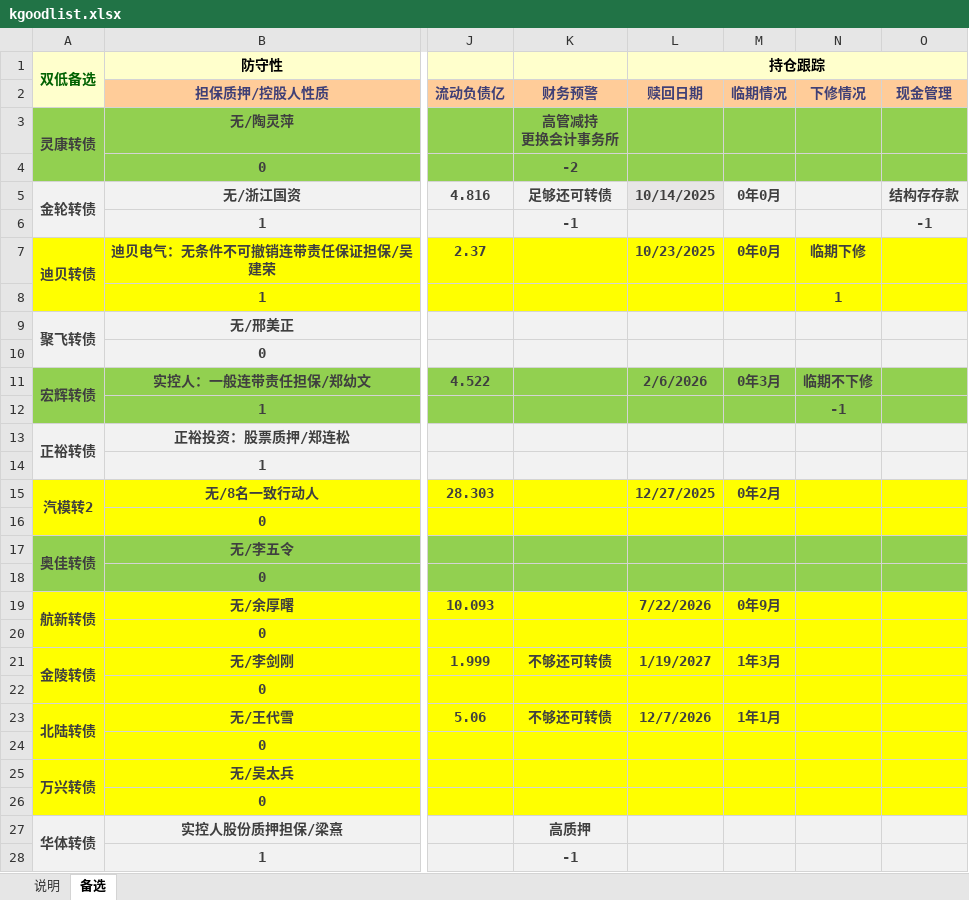
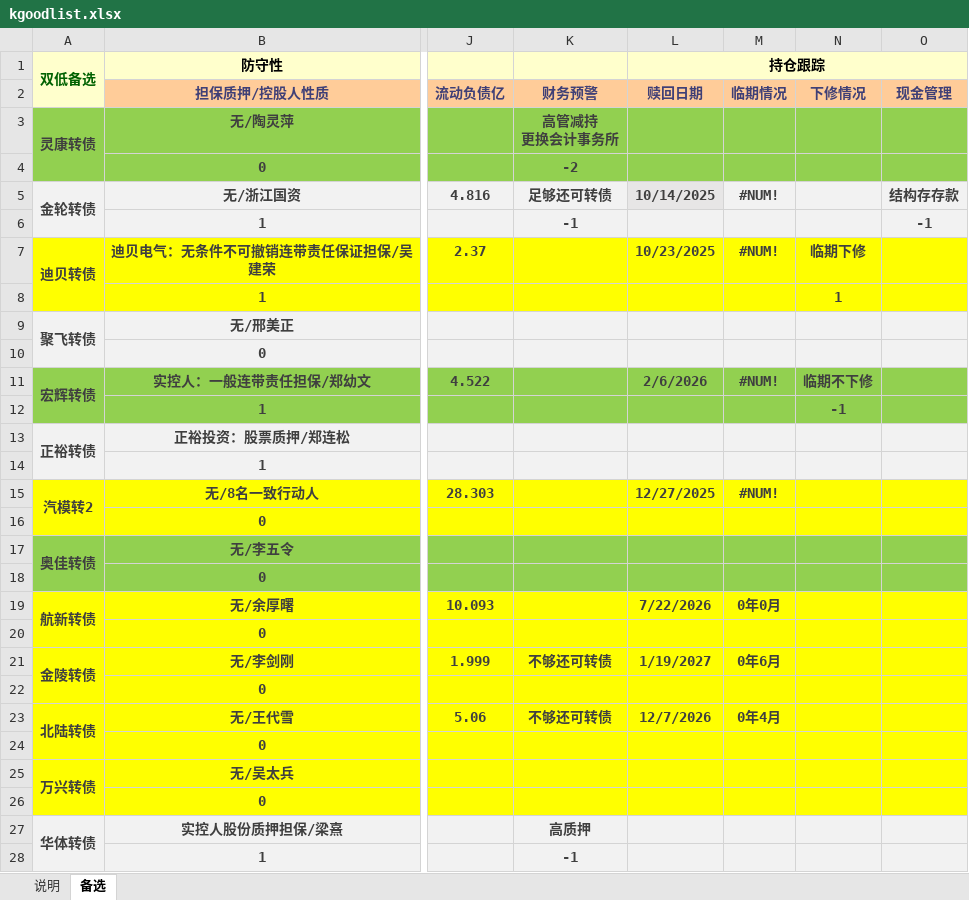
Before and after one commit to sparelife/Harpoon, an Excel workbook: kgoodlist.xlsx, sheet 备选, drawn as a sheet; only a part is shown, gaps mark what is left out; values as stored, in another font and other column widths than the file's, no borders; the diff covers the shown part only; the diff names each change by its address in the sheet, - before the commit and + after, or states it on an @@ line.

```diff
--- a/kgoodlist.xlsx (sheet 备选)
+++ b/kgoodlist.xlsx (sheet 备选)
-M5 (临期情况): 0年0月
+M5 (临期情况): #NUM!
-M7 (临期情况): 0年0月
+M7 (临期情况): #NUM!
-M11 (临期情况): 0年3月
+M11 (临期情况): #NUM!
-M15 (临期情况): 0年2月
+M15 (临期情况): #NUM!
-M19 (临期情况): 0年9月
+M19 (临期情况): 0年0月
-M21 (临期情况): 1年3月
+M21 (临期情况): 0年6月
-M23 (临期情况): 1年1月
+M23 (临期情况): 0年4月
```
Also changed, not shown: 12 added rows, 19 edited cells and cell formats elsewhere in this sheet, index_jsl_all.xlsx.
